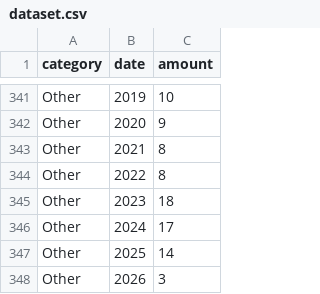
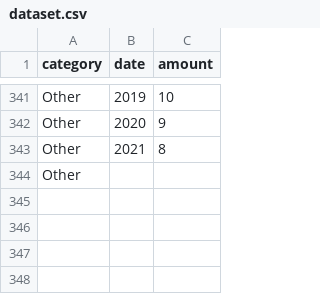
Before and after one commit to charcoalcharts/rocket-launchers, a CSV file: dataset.csv, drawn as a sheet; only a part is shown, gaps mark what is left out; the diff names each change by its address in the sheet, - before the commit and + after, or states it on an @@ line.

Commit message:
347 rows

```diff
--- a/dataset.csv
+++ b/dataset.csv
-B344 (date): 2022
+B344 (date): (empty)
-C344 (amount): 8
+C344 (amount): (empty)
-row 345: Other | 2023 | 18
-row 346: Other | 2024 | 17
-row 347: Other | 2025 | 14
-row 348: Other | 2026 | 3
```
